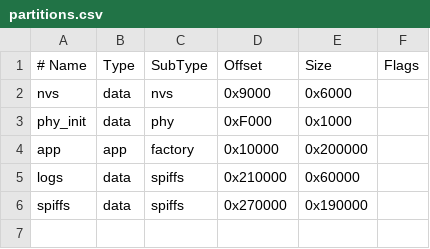
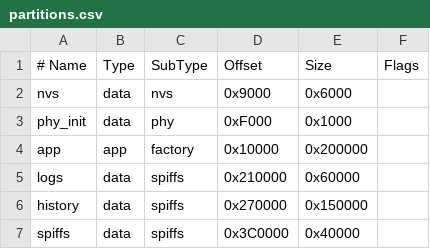
Before and after one commit to demee/HotWaterMonitor, a CSV file: partitions.csv, drawn as a sheet.

Commit message:
Implement temperature history feature; add history data handling and web server API

```diff
--- a/partitions.csv
+++ b/partitions.csv
@@ -5,2 +5,3 @@ app,      app,  factory, 0x10000,  0x200000,
 logs,     data, spiffs,  0x210000, 0x60000,
-spiffs,   data, spiffs,  0x270000, 0x190000,
+history,  data, spiffs,  0x270000, 0x150000,
+spiffs,   data, spiffs,  0x3C0000, 0x40000,
```
Also changed, not shown: 7 other files.
